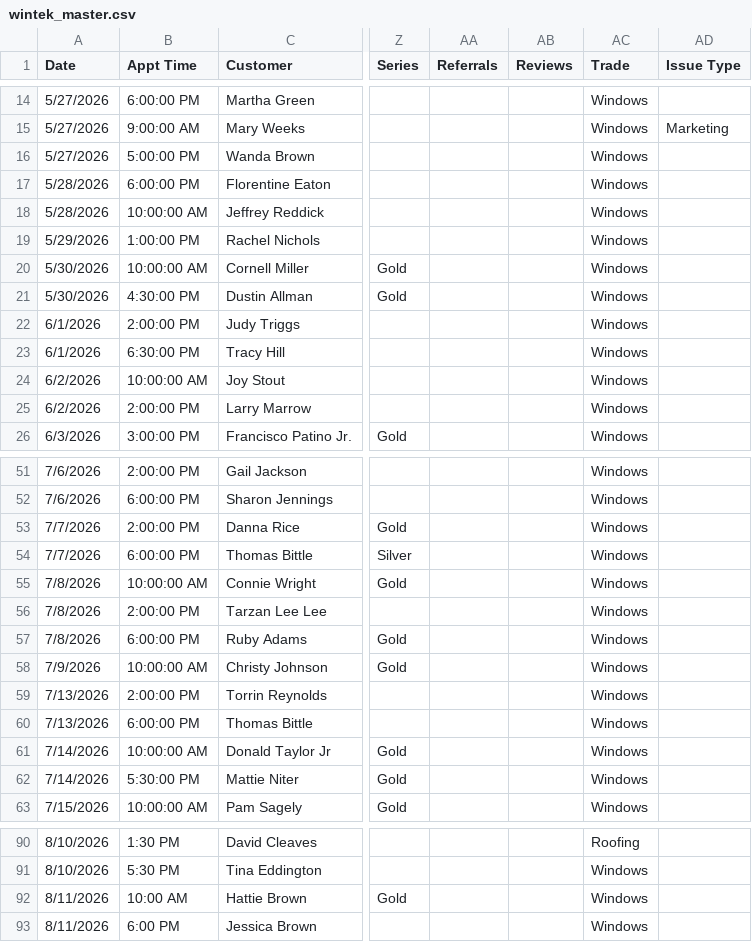
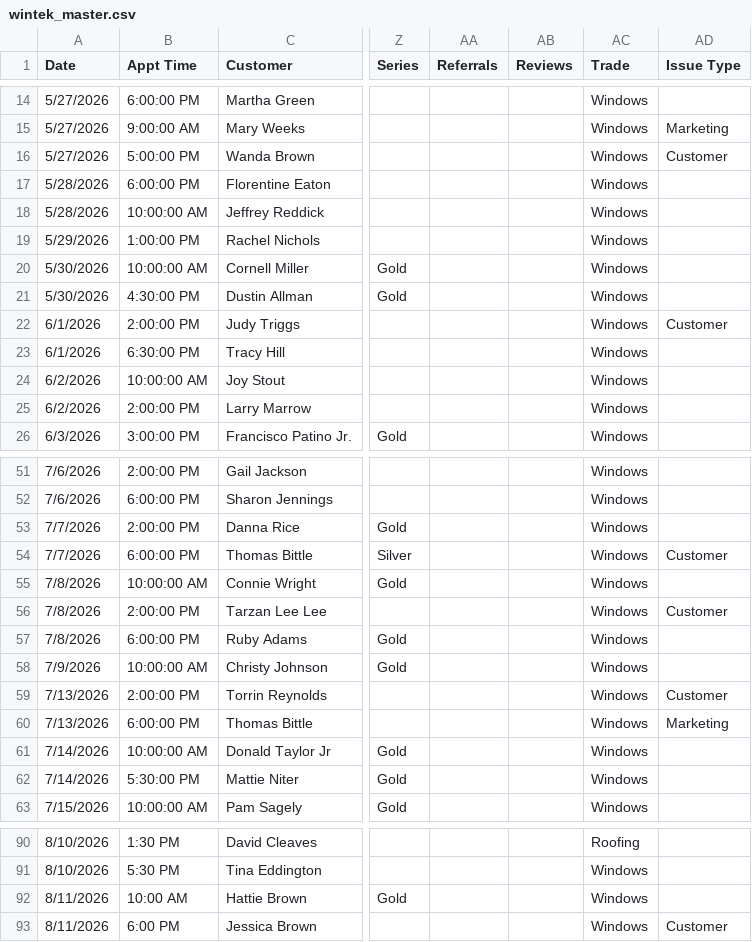
Before and after one commit to acshotsprings/wintek-data, a CSV file: wintek_master.csv, drawn as a sheet; only a part is shown, gaps mark what is left out; the diff covers the shown part only; the diff names each change by its address in the sheet, - before the commit and + after, or states it on an @@ line.

```diff
--- a/wintek_master.csv
+++ b/wintek_master.csv
-AD16 (Issue Type): (empty)
+AD16 (Issue Type): Customer
-AD22 (Issue Type): (empty)
+AD22 (Issue Type): Customer
-AD54 (Issue Type): (empty)
+AD54 (Issue Type): Customer
-AD56 (Issue Type): (empty)
+AD56 (Issue Type): Customer
-AD59 (Issue Type): (empty)
+AD59 (Issue Type): Customer
-AD60 (Issue Type): (empty)
+AD60 (Issue Type): Marketing
-AD93 (Issue Type): (empty)
+AD93 (Issue Type): Customer
```
Also changed, not shown: 21 edited cells elsewhere in this file.
